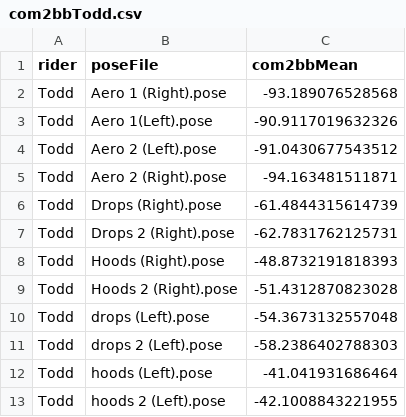
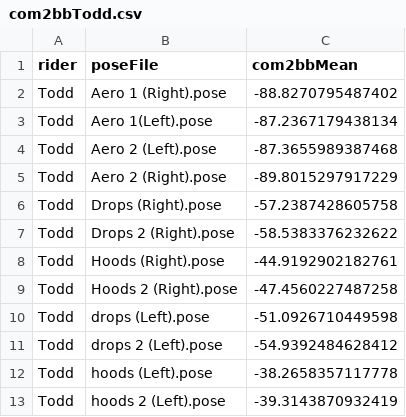
Before and after one commit to ross-wilkinson/vantage-com, a CSV file: results/com2bbTodd.csv, drawn as a sheet.

```diff
--- a/results/com2bbTodd.csv
+++ b/results/com2bbTodd.csv
@@ -1,13 +1,13 @@
 rider,poseFile,com2bbMean
-Todd,Aero 1 (Right).pose,-93.189076528568
-Todd,Aero 1(Left).pose,-90.9117019632326
-Todd,Aero 2 (Left).pose,-91.0430677543512
-Todd,Aero 2 (Right).pose,-94.163481511871
-Todd,Drops (Right).pose,-61.4844315614739
-Todd,Drops 2 (Right).pose,-62.7831762125731
-Todd,Hoods (Right).pose,-48.8732191818393
-Todd,Hoods 2 (Right).pose,-51.4312870823028
-Todd,drops (Left).pose,-54.3673132557048
-Todd,drops 2 (Left).pose,-58.2386402788303
-Todd,hoods (Left).pose,-41.041931686464
-Todd,hoods 2 (Left).pose,-42.1008843221955
+Todd,Aero 1 (Right).pose,-88.8270795487402
+Todd,Aero 1(Left).pose,-87.2367179438134
+Todd,Aero 2 (Left).pose,-87.3655989387468
+Todd,Aero 2 (Right).pose,-89.8015297917229
+Todd,Drops (Right).pose,-57.2387428605758
+Todd,Drops 2 (Right).pose,-58.5383376232622
+Todd,Hoods (Right).pose,-44.9192902182761
+Todd,Hoods 2 (Right).pose,-47.4560227487258
+Todd,drops (Left).pose,-51.0926710449598
+Todd,drops 2 (Left).pose,-54.9392484628412
+Todd,hoods (Left).pose,-38.2658357117778
+Todd,hoods 2 (Left).pose,-39.3143870932419
```
Also changed, not shown: 42 other files.
